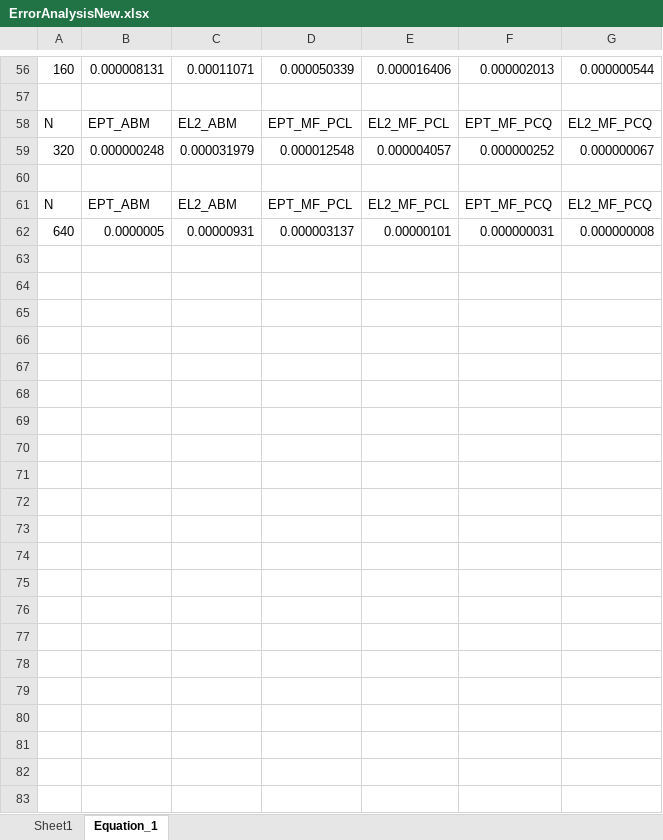
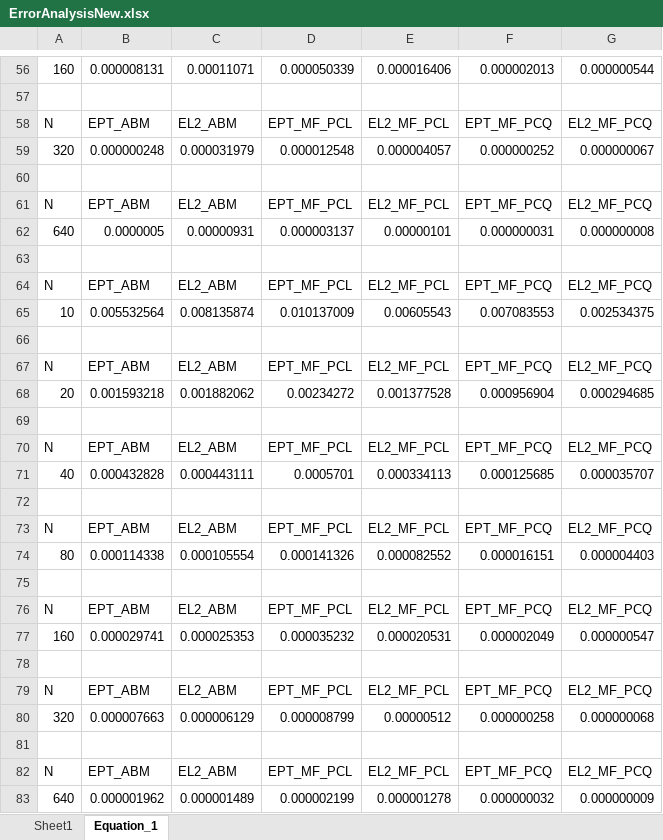
Before and after one commit to Cmitchell22/MS_MEEN, an Excel workbook: ErrorAnalysisNew.xlsx, sheet Equation_1, drawn as a sheet; only a part is shown, gaps mark what is left out; values as stored, in another font and other column widths than the file's, no borders; charts and pictures not drawn; the diff names each change by its address in the sheet, - before the commit and + after, or states it on an @@ line.

```diff
--- a/ErrorAnalysisNew.xlsx (sheet Equation_1)
+++ b/ErrorAnalysisNew.xlsx (sheet Equation_1)
+row 63: (empty)
+row 64: N | EPT_ABM | EL2_ABM | EPT_MF_PCL | EL2_MF_PCL | EPT_MF_PCQ | EL2_MF_PCQ
+row 65: 10 | 0.005532564 | 0.008135874 | 0.010137009 | 0.00605543 | 0.007083553 | 0.002534375
+row 66: (empty)
+row 67: N | EPT_ABM | EL2_ABM | EPT_MF_PCL | EL2_MF_PCL | EPT_MF_PCQ | EL2_MF_PCQ
+row 68: 20 | 0.001593218 | 0.001882062 | 0.00234272 | 0.001377528 | 0.000956904 | 0.000294685
+row 69: (empty)
+row 70: N | EPT_ABM | EL2_ABM | EPT_MF_PCL | EL2_MF_PCL | EPT_MF_PCQ | EL2_MF_PCQ
+row 71: 40 | 0.000432828 | 0.000443111 | 0.0005701 | 0.000334113 | 0.000125685 | 0.000035707
+row 72: (empty)
+row 73: N | EPT_ABM | EL2_ABM | EPT_MF_PCL | EL2_MF_PCL | EPT_MF_PCQ | EL2_MF_PCQ
+row 74: 80 | 0.000114338 | 0.000105554 | 0.000141326 | 0.000082552 | 0.000016151 | 0.000004403
+row 75: (empty)
+row 76: N | EPT_ABM | EL2_ABM | EPT_MF_PCL | EL2_MF_PCL | EPT_MF_PCQ | EL2_MF_PCQ
+row 77: 160 | 0.000029741 | 0.000025353 | 0.000035232 | 0.000020531 | 0.000002049 | 0.000000547
+row 78: (empty)
+row 79: N | EPT_ABM | EL2_ABM | EPT_MF_PCL | EL2_MF_PCL | EPT_MF_PCQ | EL2_MF_PCQ
+row 80: 320 | 0.000007663 | 0.000006129 | 0.000008799 | 0.00000512 | 0.000000258 | 0.000000068
+row 81: (empty)
+row 82: N | EPT_ABM | EL2_ABM | EPT_MF_PCL | EL2_MF_PCL | EPT_MF_PCQ | EL2_MF_PCQ
+row 83: 640 | 0.000001962 | 0.000001489 | 0.000002199 | 0.000001278 | 0.000000032 | 0.000000009
```
Also changed, not shown: charts or pictures, 8 other files.
